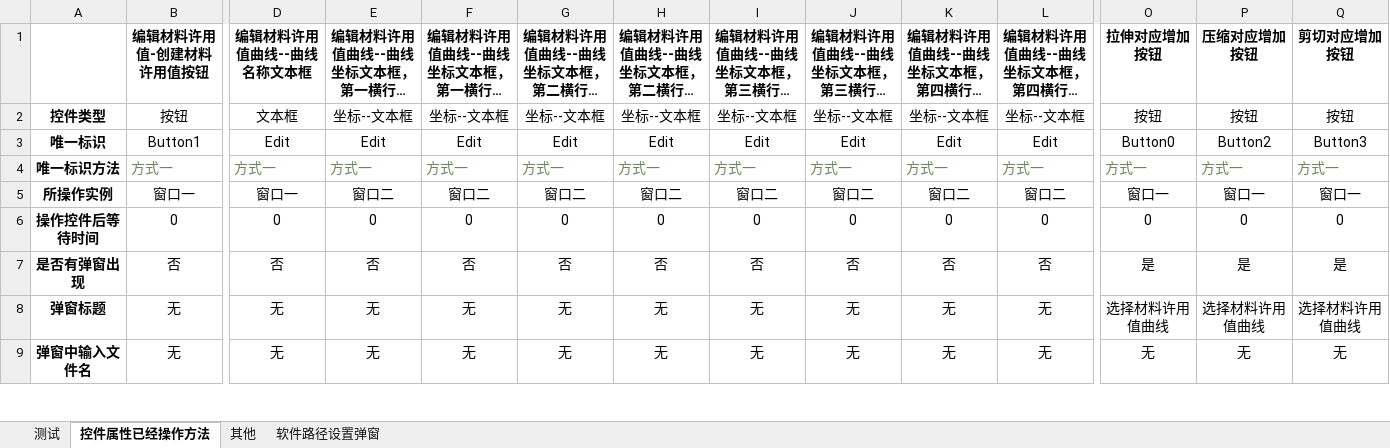
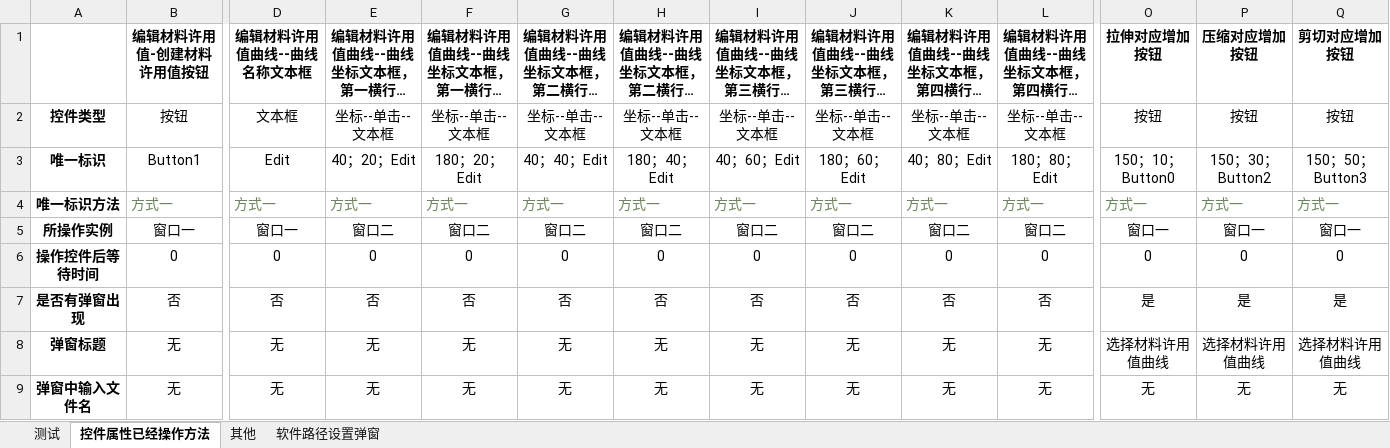
Before and after one commit to hejian5621/Aerobook, an Excel workbook: src/testCase/c_useCase_file/Aerocheck/材料信息/自动化定义许用值.xlsx, sheet 控件属性已经操作方法, drawn as a sheet; only a part is shown, gaps mark what is left out; long unchanged cells end in …; values as stored, in another font and other column widths than the file's, no borders; the diff names each change by its address in the sheet, - before the commit and + after, or states it on an @@ line.

```diff
--- a/src/testCase/c_useCase_file/Aerocheck/材料信息/自动化定义许用值.xlsx (sheet 控件属性已经操作方法)
+++ b/src/testCase/c_useCase_file/Aerocheck/材料信息/自动化定义许用值.xlsx (sheet 控件属性已经操作方法)
-E2 (编辑材料许用值曲线--曲线坐标文本框，第一横行X竖行): 坐标--文本框
+E2 (编辑材料许用值曲线--曲线坐标文本框，第一横行X竖行): 坐标--单击--文本框
-F2 (编辑材料许用值曲线--曲线坐标文本框，第一横行Y竖行): 坐标--文本框
+F2 (编辑材料许用值曲线--曲线坐标文本框，第一横行Y竖行): 坐标--单击--文本框
-G2 (编辑材料许用值曲线--曲线坐标文本框，第二横行X竖行): 坐标--文本框
+G2 (编辑材料许用值曲线--曲线坐标文本框，第二横行X竖行): 坐标--单击--文本框
-H2 (编辑材料许用值曲线--曲线坐标文本框，第二横行Y竖行): 坐标--文本框
+H2 (编辑材料许用值曲线--曲线坐标文本框，第二横行Y竖行): 坐标--单击--文本框
-I2 (编辑材料许用值曲线--曲线坐标文本框，第三横行X竖行): 坐标--文本框
+I2 (编辑材料许用值曲线--曲线坐标文本框，第三横行X竖行): 坐标--单击--文本框
-J2 (编辑材料许用值曲线--曲线坐标文本框，第三横行Y竖行): 坐标--文本框
+J2 (编辑材料许用值曲线--曲线坐标文本框，第三横行Y竖行): 坐标--单击--文本框
-K2 (编辑材料许用值曲线--曲线坐标文本框，第四横行X竖行): 坐标--文本框
+K2 (编辑材料许用值曲线--曲线坐标文本框，第四横行X竖行): 坐标--单击--文本框
-L2 (编辑材料许用值曲线--曲线坐标文本框，第四横行Y竖行): 坐标--文本框
+L2 (编辑材料许用值曲线--曲线坐标文本框，第四横行Y竖行): 坐标--单击--文本框
-E3 (编辑材料许用值曲线--曲线坐标文本框，第一横行X竖行): Edit
+E3 (编辑材料许用值曲线--曲线坐标文本框，第一横行X竖行): 40；20；Edit
-F3 (编辑材料许用值曲线--曲线坐标文本框，第一横行Y竖行): Edit
+F3 (编辑材料许用值曲线--曲线坐标文本框，第一横行Y竖行): 180；20；Edit
-G3 (编辑材料许用值曲线--曲线坐标文本框，第二横行X竖行): Edit
+G3 (编辑材料许用值曲线--曲线坐标文本框，第二横行X竖行): 40；40；Edit
-H3 (编辑材料许用值曲线--曲线坐标文本框，第二横行Y竖行): Edit
+H3 (编辑材料许用值曲线--曲线坐标文本框，第二横行Y竖行): 180；40；Edit
-I3 (编辑材料许用值曲线--曲线坐标文本框，第三横行X竖行): Edit
+I3 (编辑材料许用值曲线--曲线坐标文本框，第三横行X竖行): 40；60；Edit
-J3 (编辑材料许用值曲线--曲线坐标文本框，第三横行Y竖行): Edit
+J3 (编辑材料许用值曲线--曲线坐标文本框，第三横行Y竖行): 180；60；Edit
-K3 (编辑材料许用值曲线--曲线坐标文本框，第四横行X竖行): Edit
+K3 (编辑材料许用值曲线--曲线坐标文本框，第四横行X竖行): 40；80；Edit
-L3 (编辑材料许用值曲线--曲线坐标文本框，第四横行Y竖行): Edit
+L3 (编辑材料许用值曲线--曲线坐标文本框，第四横行Y竖行): 180；80；Edit
-O3 (拉伸对应增加按钮): Button0
+O3 (拉伸对应增加按钮): 150；10；Button0
-P3 (压缩对应增加按钮): Button2
+P3 (压缩对应增加按钮): 150；30；Button2
-Q3 (剪切对应增加按钮): Button3
+Q3 (剪切对应增加按钮): 150；50；Button3
```
Also changed, not shown: sheet 其他, src/testCase/c_useCase_file/Aerocheck/initialize/自动化测试用例模板.xlsx, src/testCase/c_useCase_file/Aerocheck/尺寸信息/自动化一维二维单元尺寸定义（模板）.xlsx, 15 other files.
